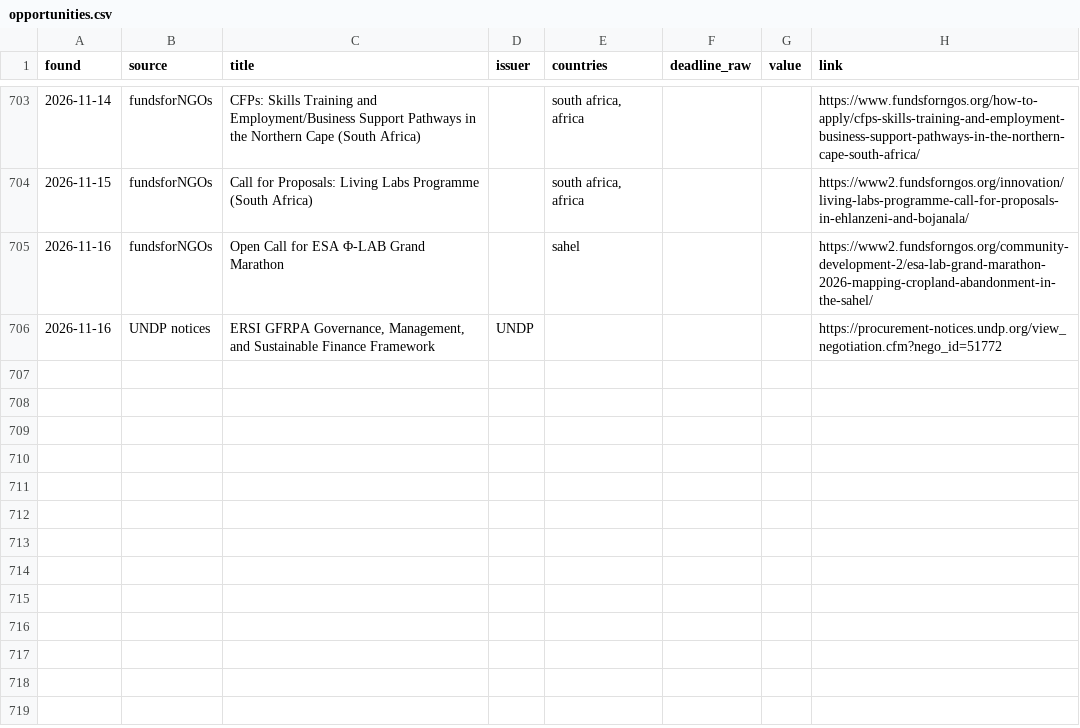
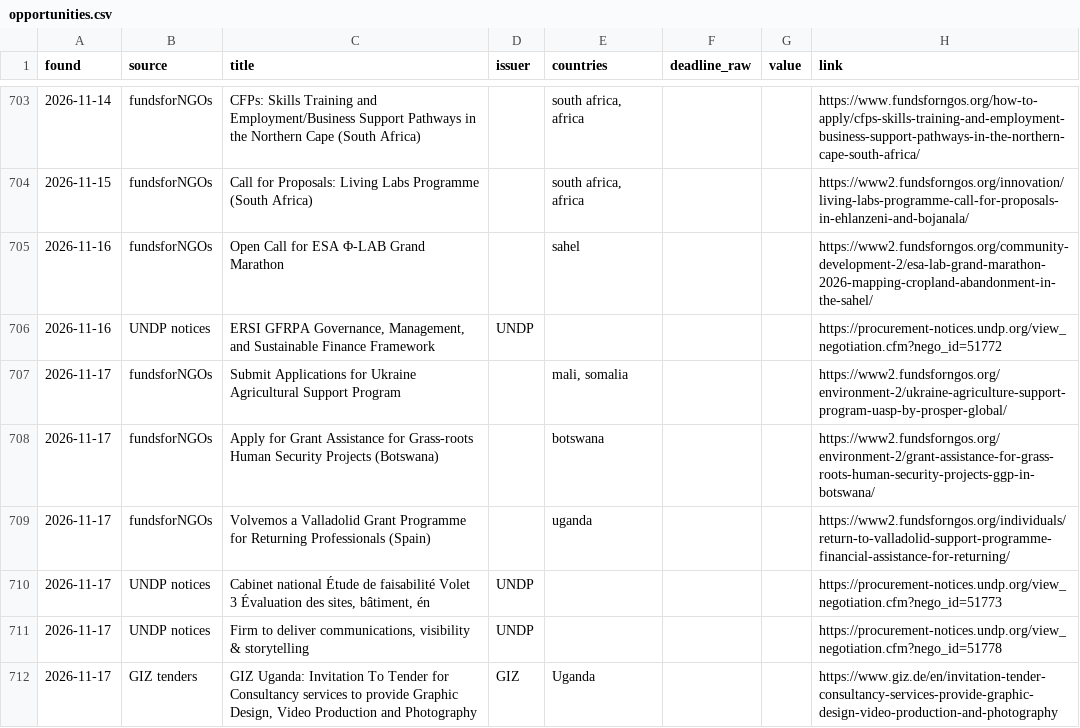
Before and after one commit to nickyb123abc/MIAfrica_RFP, a CSV file: data/opportunities.csv, drawn as a sheet; only a part is shown, gaps mark what is left out.

```diff
--- a/data/opportunities.csv
+++ b/data/opportunities.csv
@@ -706 +706,7 @@ found,source,title,issuer,countries,deadline_raw,value,link
 2026-11-16,UNDP notices,"ERSI GFRPA Governance, Management, and Sustainable Finance Framework",UNDP,,,,https://procurement-notices.undp.org/view_negotiation.cfm?nego_id=51772
+2026-11-17,fundsforNGOs,Submit Applications for Ukraine Agricultural Support Program,,"mali, somalia",,,https://www2.fundsforngos.org/environment-2/ukraine-agriculture-support-program-uasp-by-prosper-global/
+2026-11-17,fundsforNGOs,Apply for Grant Assistance for Grass-roots Human Security Projects (Botswana),,botswana,,,https://www2.fundsforngos.org/environment-2/grant-assistance-for-grass-roots-human-security-projects-ggp-in-botswana/
+2026-11-17,fundsforNGOs,Volvemos a Valladolid Grant Programme for Returning Professionals (Spain),,uganda,,,https://www2.fundsforngos.org/individuals/return-to-valladolid-support-programme-financial-assistance-for-returning/
+2026-11-17,UNDP notices,"Cabinet national Étude de faisabilité Volet 3 Évaluation des sites, bâtiment, én",UNDP,,,,https://procurement-notices.undp.org/view_negotiation.cfm?nego_id=51773
+2026-11-17,UNDP notices,"Firm to deliver communications, visibility & storytelling",UNDP,,,,https://procurement-notices.undp.org/view_negotiation.cfm?nego_id=51778
+2026-11-17,GIZ tenders,"GIZ Uganda: Invitation To Tender for Consultancy services to provide Graphic Design, Video Production and Photography",GIZ,Uganda,,,https://www.giz.de/en/invitation-tender-consultancy-services-provide-graphic-design-video-production-and-photography
```
Also changed, not shown: 7 other files.
